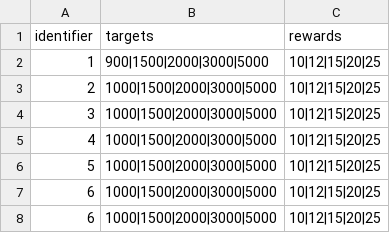
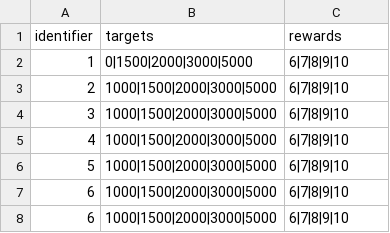
Before and after one commit to shshwdr/oneTurnCardVTuber, a CSV file: Assets/Resources/csv/level.csv, drawn as a sheet.

Commit message:
level system shop wip

```diff
--- a/Assets/Resources/csv/level.csv
+++ b/Assets/Resources/csv/level.csv
@@ -1,8 +1,8 @@
 identifier,targets,rewards
-1,900|1500|2000|3000|5000,10|12|15|20|25
-2,1000|1500|2000|3000|5000,10|12|15|20|25
-3,1000|1500|2000|3000|5000,10|12|15|20|25
-4,1000|1500|2000|3000|5000,10|12|15|20|25
-5,1000|1500|2000|3000|5000,10|12|15|20|25
-6,1000|1500|2000|3000|5000,10|12|15|20|25
-6,1000|1500|2000|3000|5000,10|12|15|20|25
+1,0|1500|2000|3000|5000,6|7|8|9|10
+2,1000|1500|2000|3000|5000,6|7|8|9|10
+3,1000|1500|2000|3000|5000,6|7|8|9|10
+4,1000|1500|2000|3000|5000,6|7|8|9|10
+5,1000|1500|2000|3000|5000,6|7|8|9|10
+6,1000|1500|2000|3000|5000,6|7|8|9|10
+6,1000|1500|2000|3000|5000,6|7|8|9|10
```
Also changed, not shown: Assets/Resources/csv/card.csv, 4 other files.
